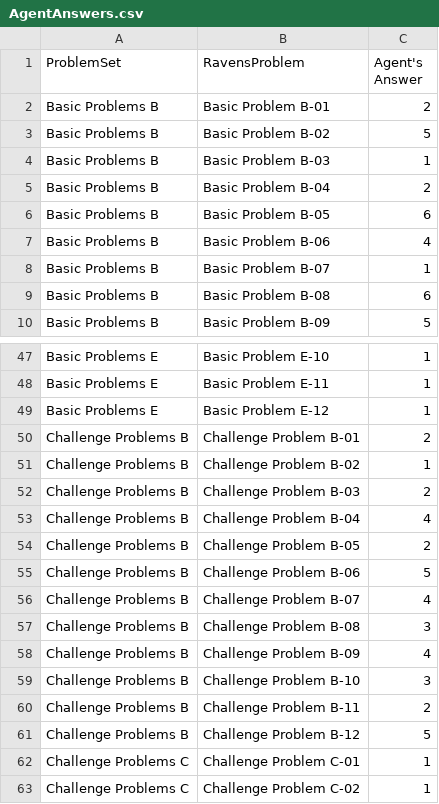
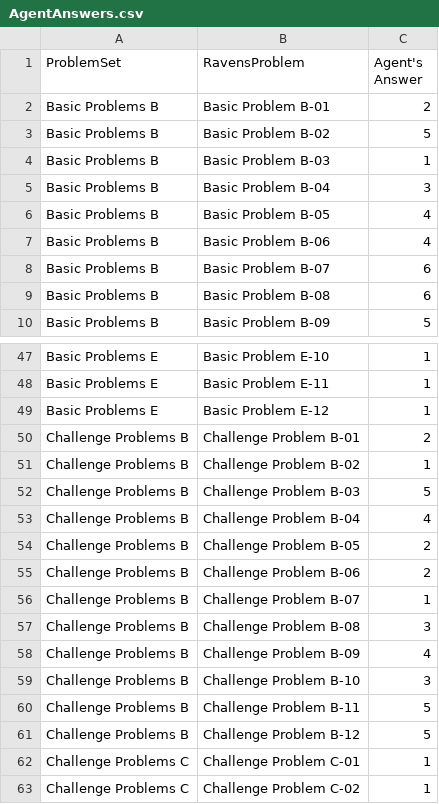
Before and after one commit to rhewsoncodes/ravens_matrices_project, a CSV file: AgentAnswers.csv, drawn as a sheet; only a part is shown, gaps mark what is left out.

```diff
--- a/AgentAnswers.csv
+++ b/AgentAnswers.csv
@@ -4,6 +4,6 @@ Basic Problems B,Basic Problem B-02,5
 Basic Problems B,Basic Problem B-03,1
-Basic Problems B,Basic Problem B-04,2
-Basic Problems B,Basic Problem B-05,6
+Basic Problems B,Basic Problem B-04,3
+Basic Problems B,Basic Problem B-05,4
 Basic Problems B,Basic Problem B-06,4
-Basic Problems B,Basic Problem B-07,1
+Basic Problems B,Basic Problem B-07,6
 Basic Problems B,Basic Problem B-08,6
@@ -51,7 +51,7 @@ Challenge Problems B,Challenge Problem B-01,2
 Challenge Problems B,Challenge Problem B-02,1
-Challenge Problems B,Challenge Problem B-03,2
+Challenge Problems B,Challenge Problem B-03,5
 Challenge Problems B,Challenge Problem B-04,4
 Challenge Problems B,Challenge Problem B-05,2
-Challenge Problems B,Challenge Problem B-06,5
-Challenge Problems B,Challenge Problem B-07,4
+Challenge Problems B,Challenge Problem B-06,2
+Challenge Problems B,Challenge Problem B-07,1
 Challenge Problems B,Challenge Problem B-08,3
@@ -59,3 +59,3 @@ Challenge Problems B,Challenge Problem B-09,4
 Challenge Problems B,Challenge Problem B-10,3
-Challenge Problems B,Challenge Problem B-11,2
+Challenge Problems B,Challenge Problem B-11,5
 Challenge Problems B,Challenge Problem B-12,5
```
Also changed, not shown: ProblemResults.csv, 1 other file.
